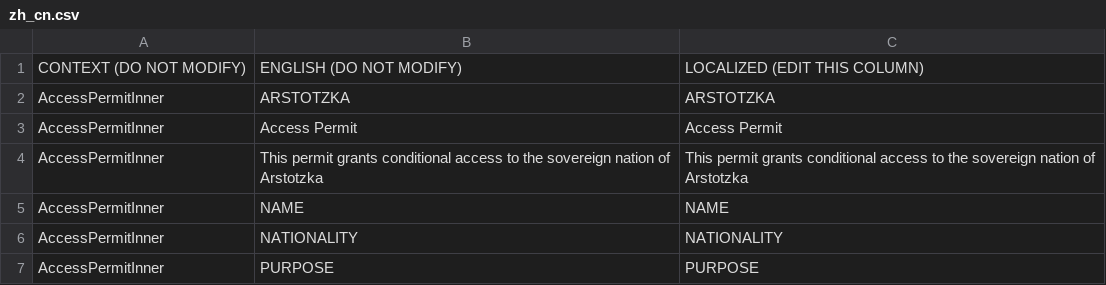
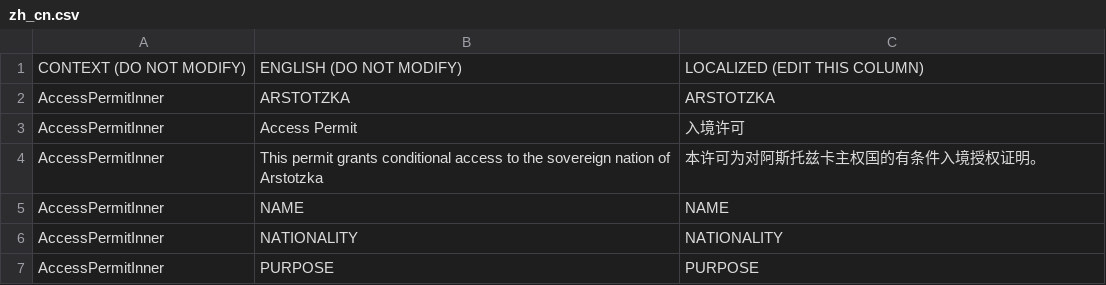
Before and after one commit to WhiteGemLoc/PPLoc, a CSV file: zh_cn.csv, drawn as a sheet; only a part is shown.

Commit message:
Updates 11f2854f-cb3b-4c0d-a053-18702b06cbe5

```diff
--- a/zh_cn.csv
+++ b/zh_cn.csv
@@ -2,4 +2,4 @@
 "AccessPermitInner","ARSTOTZKA","ARSTOTZKA"
-"AccessPermitInner","Access Permit","Access Permit"
-"AccessPermitInner","This permit grants conditional access to the sovereign nation of Arstotzka","This permit grants conditional access to the sovereign nation of Arstotzka"
+"AccessPermitInner","Access Permit","入境许可"
+"AccessPermitInner","This permit grants conditional access to the sovereign nation of Arstotzka","本许可为对阿斯托兹卡主权国的有条件入境授权证明。"
 "AccessPermitInner","NAME","NAME"
```
